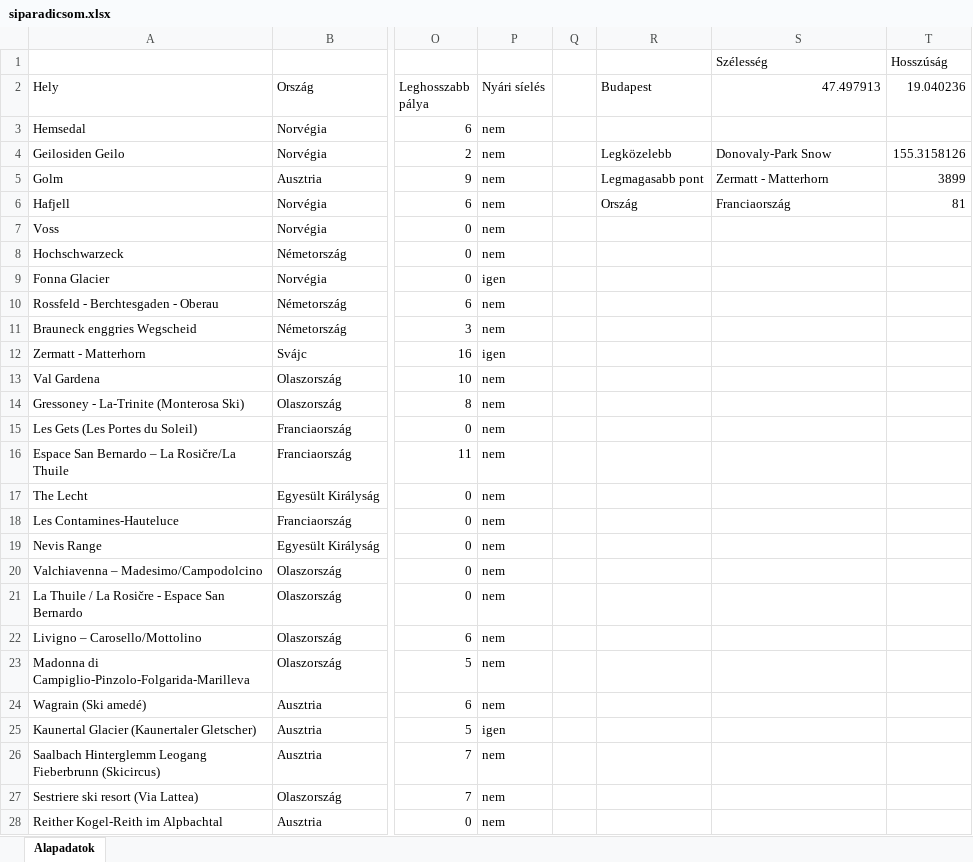
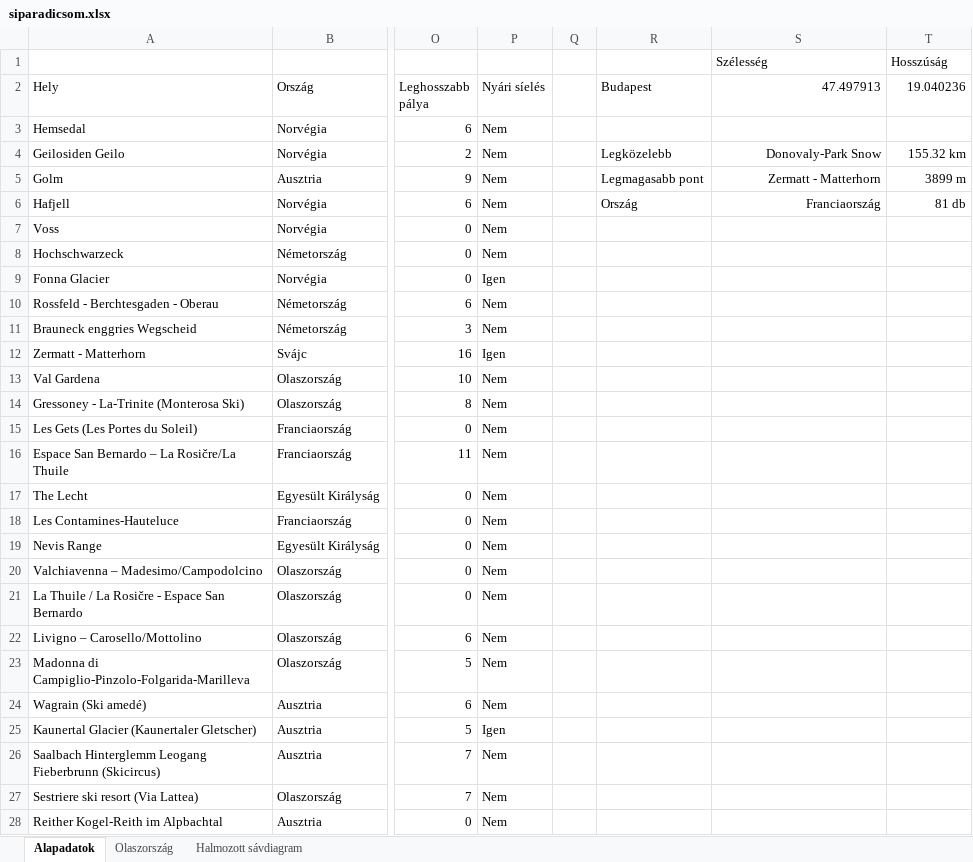
Before and after one commit to Matyi01/emelt_dk, an Excel workbook: 25maj/e_digkultfor_25maj_fl/1B_Siparadicsomok/siparadicsom.xlsx, sheet Alapadatok, drawn as a sheet; only a part is shown, gaps mark what is left out; values as stored, in another font and other column widths than the file's, no borders; the diff covers the shown part only; the diff names each change by its address in the sheet, - before the commit and + after, or states it on an @@ line.

```diff
--- a/25maj/e_digkultfor_25maj_fl/1B_Siparadicsomok/siparadicsom.xlsx (sheet Alapadatok)
+++ b/25maj/e_digkultfor_25maj_fl/1B_Siparadicsomok/siparadicsom.xlsx (sheet Alapadatok)
+sheet tab: Olaszország
+sheet tab: Halmozott sávdiagram
-P3:P8 (Nyári síelés): nem
+P3:P8 (Nyári síelés): Nem
-S4:S6 alignment: left
+S4:S6 alignment: right
-T4 (19.040236): 155.3158126
+T4 (19.040236): 155.32 km
-T5 (19.040236): 3899
+T5 (19.040236): 3899 m
-T6 (19.040236): 81
+T6 (19.040236): 81 db
-P9 (Nyári síelés): igen
+P9 (Nyári síelés): Igen
-P10:P11 (Nyári síelés): nem
+P10:P11 (Nyári síelés): Nem
-P12 (Nyári síelés): igen
+P12 (Nyári síelés): Igen
-P13:P24 (Nyári síelés): nem
+P13:P24 (Nyári síelés): Nem
-P25 (Nyári síelés): igen
+P25 (Nyári síelés): Igen
-P26:P28 (Nyári síelés): nem
+P26:P28 (Nyári síelés): Nem
```
Also changed, not shown: 329 edited cells elsewhere in this sheet, charts or pictures, 1 other file.
